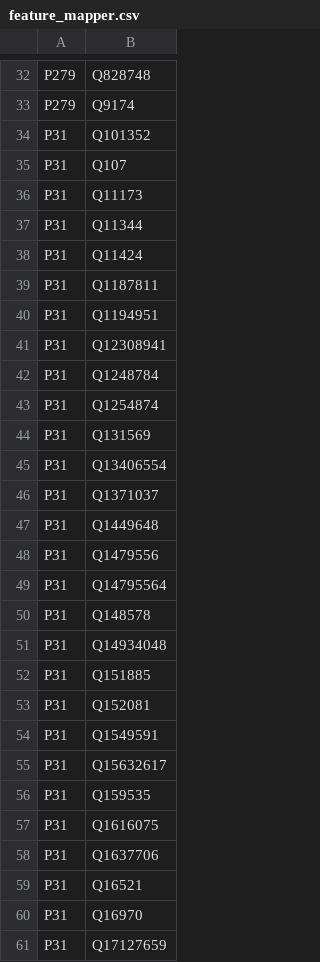
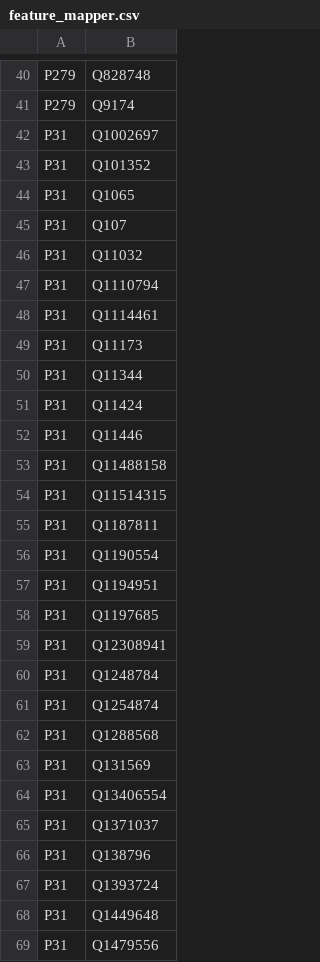
Before and after one commit to tantikristanti/NERD_KID, a CSV file: src/main/resources/feature_mapper.csv, drawn as a sheet; only a part is shown, gaps mark what is left out; the shorter side is filled out with more unchanged rows; the diff covers the shown part only; the diff names each change by its address in the sheet, - before the commit and + after, or states it on an @@ line.

```diff
--- a/src/main/resources/feature_mapper.csv
+++ b/src/main/resources/feature_mapper.csv
+row 42: P31 | Q1002697
+row 44: P31 | Q1065
+row 46: P31 | Q11032
+row 47: P31 | Q1110794
+row 48: P31 | Q1114461
+row 52: P31 | Q11446
+row 53: P31 | Q11488158
+row 54: P31 | Q11514315
+row 56: P31 | Q1190554
+row 58: P31 | Q1197685
+row 62: P31 | Q1288568
+row 66: P31 | Q138796
+row 67: P31 | Q1393724
```
Also changed, not shown: 38 added rows, 2 moved rows and 1 edited cell elsewhere in this file, src/main/resources/feature_mapper_no_value.csv, 5 other files.
